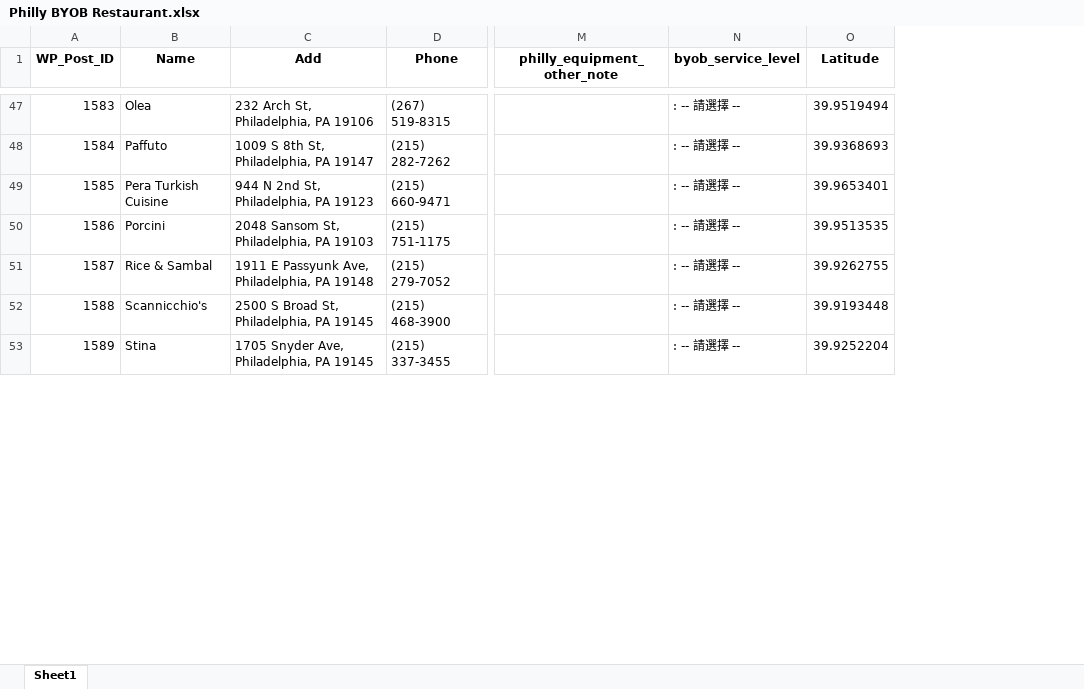
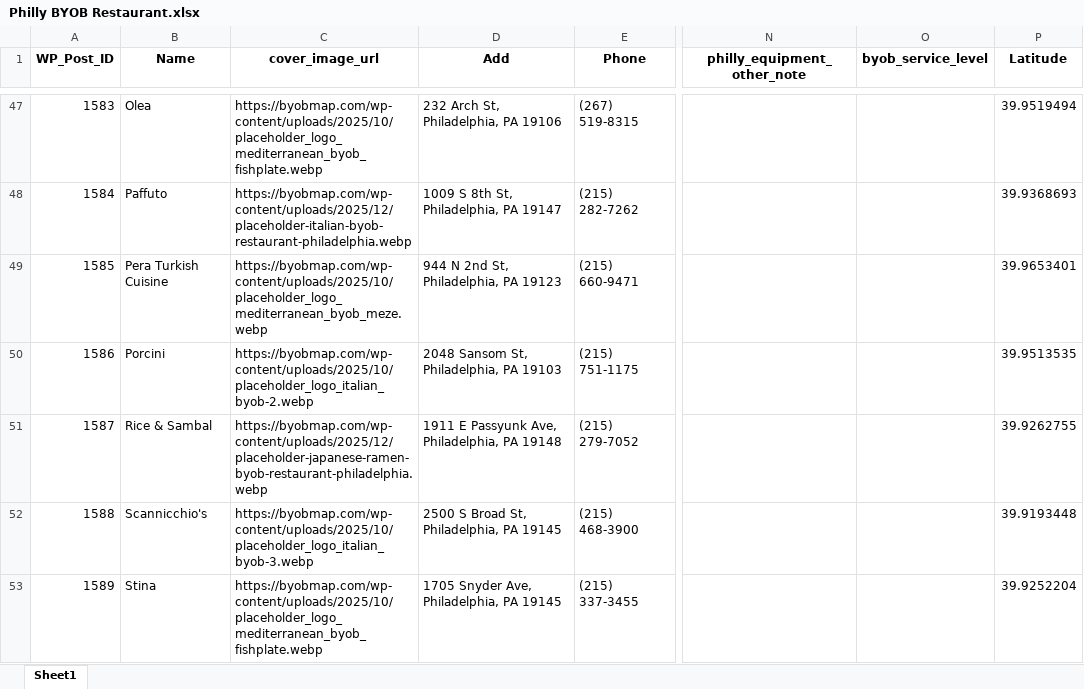
Before and after one commit to Neil515/byob-philly, an Excel workbook: philly_yelp_crawler/data/Philly BYOB Restaurant.xlsx, sheet Sheet1, drawn as a sheet; only a part is shown, gaps mark what is left out; values as stored, in another font and other column widths than the file's, no borders; addresses are those after the commit; the diff covers the shown part only; the diff names each change by its address in the sheet, - before the commit and + after, or states it on an @@ line.

Commit message:
Update Philly BYOB Restaurant.xlsx

```diff
--- a/philly_yelp_crawler/data/Philly BYOB Restaurant.xlsx (sheet Sheet1)
+++ b/philly_yelp_crawler/data/Philly BYOB Restaurant.xlsx (sheet Sheet1)
+column C (cover_image_url), rows 47-53: https://byobmap.com/wp-content/uploads/2025/10/placeholder_logo_mediterranean_byob_fishplate.webp | https://byobmap.com/wp-content/uploads/2025/12/placeholder-italian-byob-restaurant-philadelphia.webp | https://byobmap.com/wp-content/uploads/2025/10/placeholder_logo_mediterranean_byob_meze.webp | https://byobmap.com/wp-content/uploads/2025/10/placeholder_logo_italian_byob-2.webp | https://byobmap.com/wp-content/uploads/2025/12/placeholder-japanese-ramen-byob-restaurant-philadelphia.webp | https://byobmap.com/wp-content/uploads/2025/10/placeholder_logo_italian_byob-3.webp | https://byobmap.com/wp-content/uploads/2025/10/placeholder_logo_mediterranean_byob_fishplate.webp
-O47:O53 (byob_service_level): : -- 請選擇 --
+O47:O53 (byob_service_level): (empty)
```
Also changed, not shown: 73 edited cells elsewhere in this sheet.
